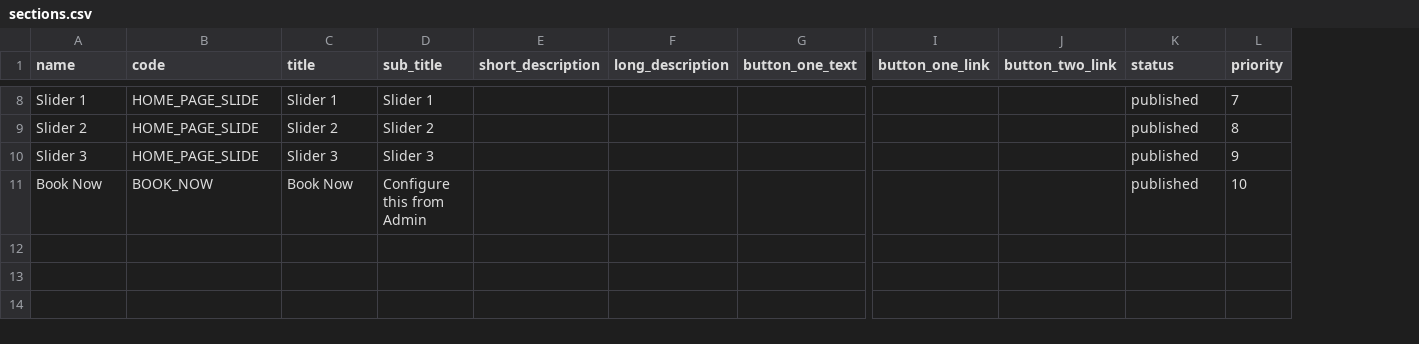
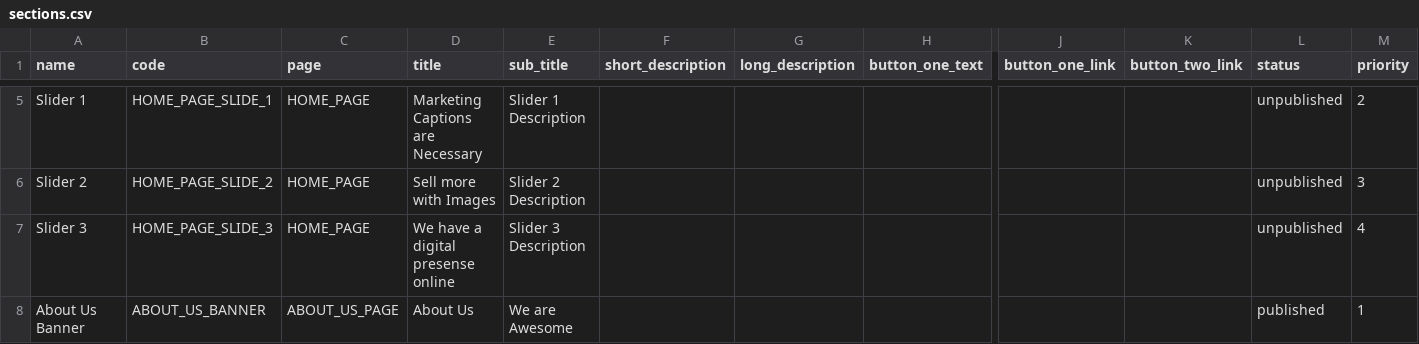
Before and after one commit to right-solutions/sbidu_generators, a CSV file: lib/generators/sbidu_generators/website_templates/db/data/sections.csv, drawn as a sheet; only a part is shown, gaps mark what is left out; removed rows and columns are numbered as before the commit, all else as after; rows hold the shown columns only; the diff covers the shown part only; the diff names each change by its address in the sheet, - before the commit and + after, or states it on an @@ line.

```diff
--- a/lib/generators/sbidu_generators/website_templates/db/data/sections.csv
+++ b/lib/generators/sbidu_generators/website_templates/db/data/sections.csv
+column C (page), rows 5-7: all HOME_PAGE
-B5 (code): HOME_PAGE_SLIDE
+B5 (code): HOME_PAGE_SLIDE_1
-D5 (title): Slider 1
+D5 (title): Marketing Captions are Necessary
-E5 (sub_title): Slider 1
+E5 (sub_title): Slider 1 Description
-L5:L7 (status): published
+L5:L7 (status): unpublished
-M5 (priority): 7
+M5 (priority): 2
-B6 (code): HOME_PAGE_SLIDE
+B6 (code): HOME_PAGE_SLIDE_2
-D6 (title): Slider 2
+D6 (title): Sell more with Images
-E6 (sub_title): Slider 2
+E6 (sub_title): Slider 2 Description
-M6 (priority): 8
+M6 (priority): 3
-B7 (code): HOME_PAGE_SLIDE
+B7 (code): HOME_PAGE_SLIDE_3
-D7 (title): Slider 3
+D7 (title): We have a digital presense online
-E7 (sub_title): Slider 3
+E7 (sub_title): Slider 3 Description
-M7 (priority): 9
+M7 (priority): 4
-row 11: Book Now | BOOK_NOW | Book Now | Configure this from Admin |  |  |  |  |  | published | 10
+row 8: About Us Banner | ABOUT_US_BANNER | ABOUT_US_PAGE | About Us | We are Awesome |  |  |  |  |  | published | 1
```
Also changed, not shown: 9 added rows, 5 removed rows and 5 edited cells elsewhere in this file, lib/generators/sbidu_generators/website_templates/db/data/dummy/permissions.csv, lib/generators/sbidu_generators/website_templates/db/data/dummy/sections.csv, 42 other files.
